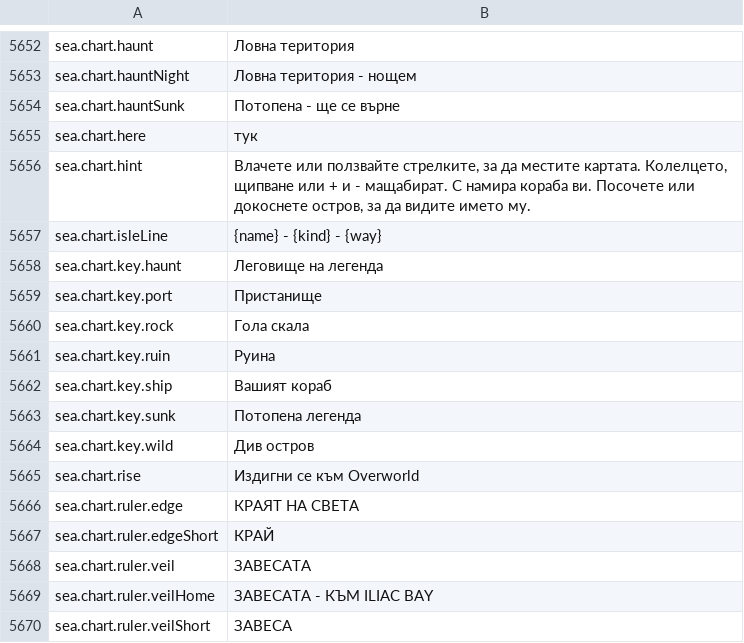
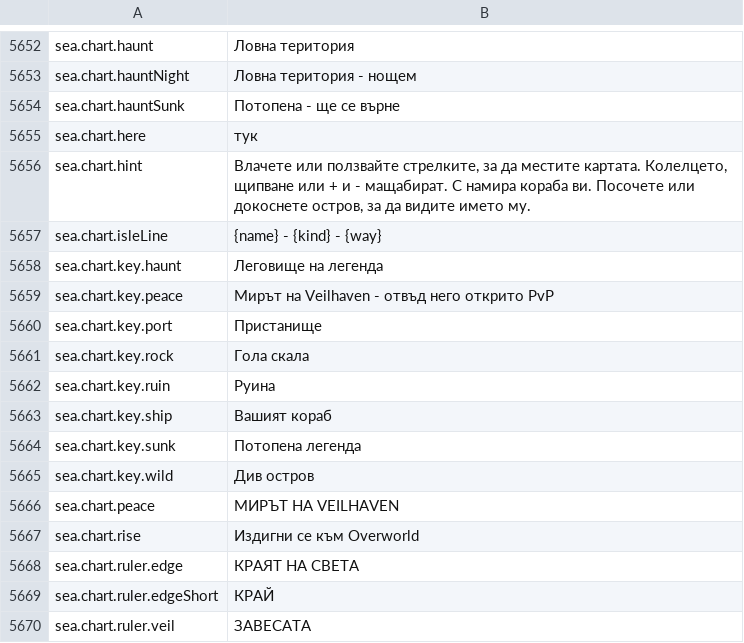
Before and after one commit to Hazerre/daggerfall-js-source, a CSV file: locales/bg/Port_Strings.csv, drawn as a sheet; only a part is shown, gaps mark what is left out; the shorter side is filled out with more unchanged rows; the diff names each change by its address in the sheet, - before the commit and + after, or states it on an @@ line.

```diff
--- a/locales/bg/Port_Strings.csv
+++ b/locales/bg/Port_Strings.csv
+row 5659: sea.chart.key.peace | Мирът на Veilhaven - отвъд него открито PvP
+row 5666: sea.chart.peace | МИРЪТ НА VEILHAVEN
```
Also changed, not shown: locales/es/Port_Strings.csv, locales/id/Port_Strings.csv, 29 other files.
